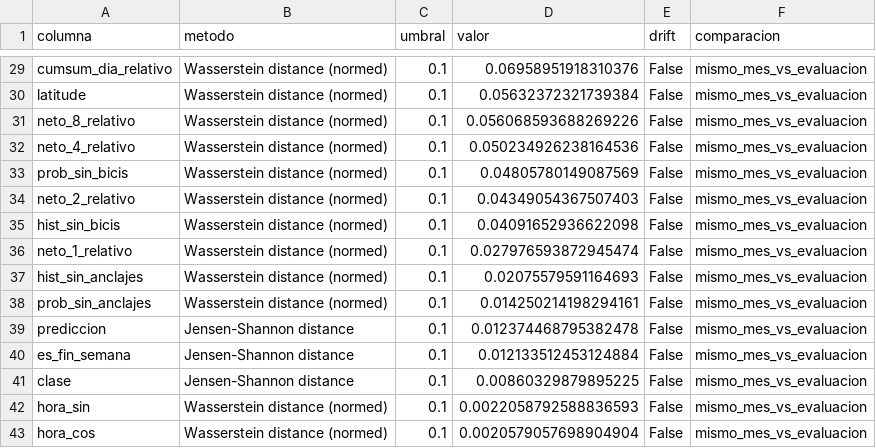
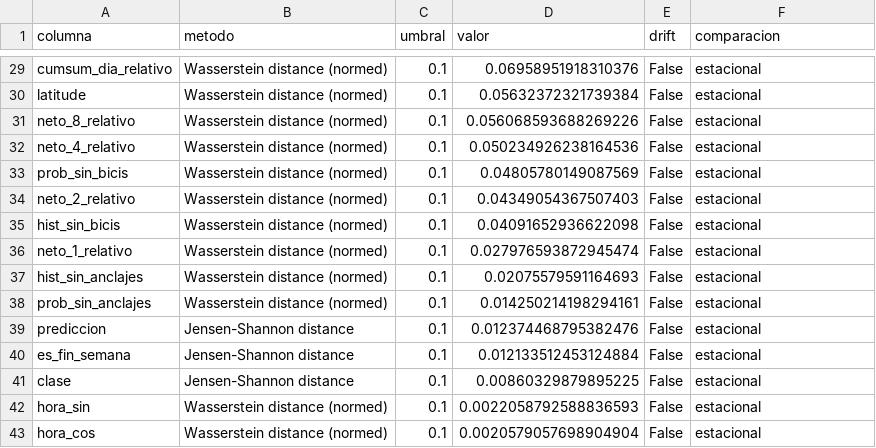
Before and after one commit to sanchezdavilaluisarturo/TC5061-Proyecto-Equipo07, a CSV file: reports/monitoreo/p2_drift_resumen.csv, drawn as a sheet; only a part is shown, gaps mark what is left out; the diff covers the shown part only; the diff names each change by its address in the sheet, - before the commit and + after, or states it on an @@ line.

```diff
--- a/reports/monitoreo/p2_drift_resumen.csv
+++ b/reports/monitoreo/p2_drift_resumen.csv
-F29:F43 (comparacion): mismo_mes_vs_evaluacion
+F29:F43 (comparacion): estacional
-D39 (valor): 0.012374468795382478
+D39 (valor): 0.012374468795382476
```
Also changed, not shown: 28 edited cells elsewhere in this file, 12 other files.
